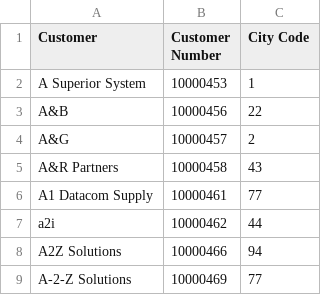
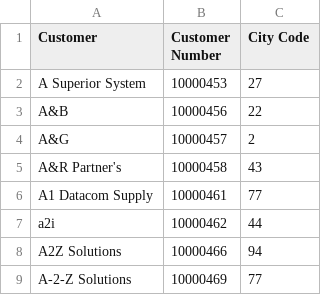
Before and after one commit to Haribiddacdw/ecommerce_data, a CSV file: Customers.csv, drawn as a sheet; only a part is shown.

Commit message:
Update Customers.csv

```diff
--- a/Customers.csv
+++ b/Customers.csv
@@ -1,6 +1,6 @@
 Customer,Customer Number,City Code
-A Superior System,10000453,1
+A Superior System,10000453,27
 A&B,10000456,22
 A&G,10000457,2
-A&R Partners,10000458,43
+A&R Partner's,10000458,43
 A1 Datacom Supply,10000461,77
```
